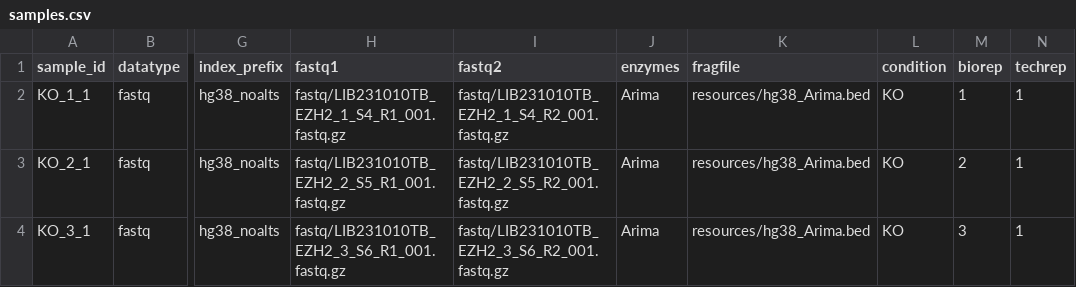
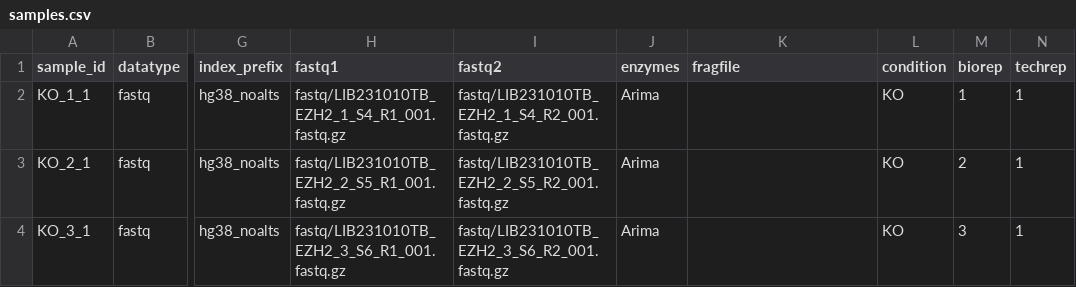
Before and after one commit to bskubi/hich, a CSV file: samples.csv, drawn as a sheet; only a part is shown, gaps mark what is left out; the diff names each change by its address in the sheet, - before the commit and + after, or states it on an @@ line.

```diff
--- a/samples.csv
+++ b/samples.csv
-K2:K4 (fragfile): resources/hg38_Arima.bed
+K2:K4 (fragfile): (empty)
```
Also changed, not shown: 1 other file.
